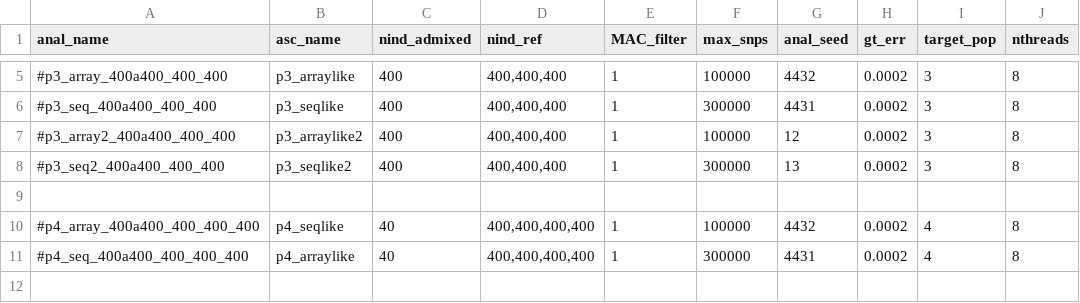
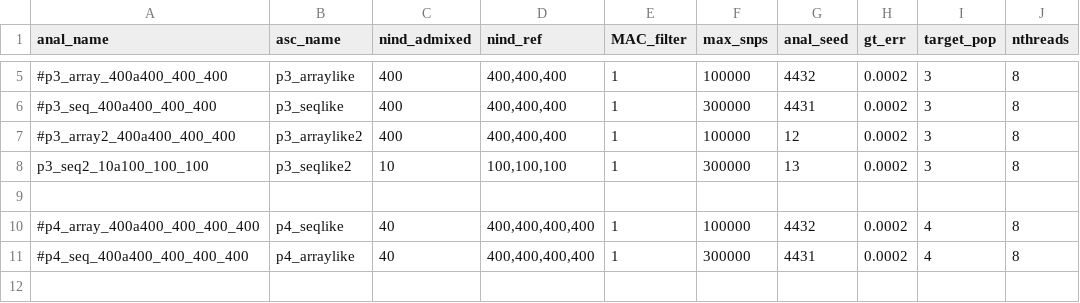
Before and after one commit to rwaples/lai-sim, a TSV file: config/personal.analyses.tsv, drawn as a sheet; only a part is shown, gaps mark what is left out; the diff names each change by its address in the sheet, - before the commit and + after, or states it on an @@ line.

```diff
--- a/config/personal.analyses.tsv
+++ b/config/personal.analyses.tsv
-A8 (anal_name): #p3_seq2_400a400_400_400
+A8 (anal_name): p3_seq2_10a100_100_100
-C8 (nind_admixed): 400
+C8 (nind_admixed): 10
-D8 (nind_ref): 400,400,400
+D8 (nind_ref): 100,100,100
```
Also changed, not shown: 4 other files.
